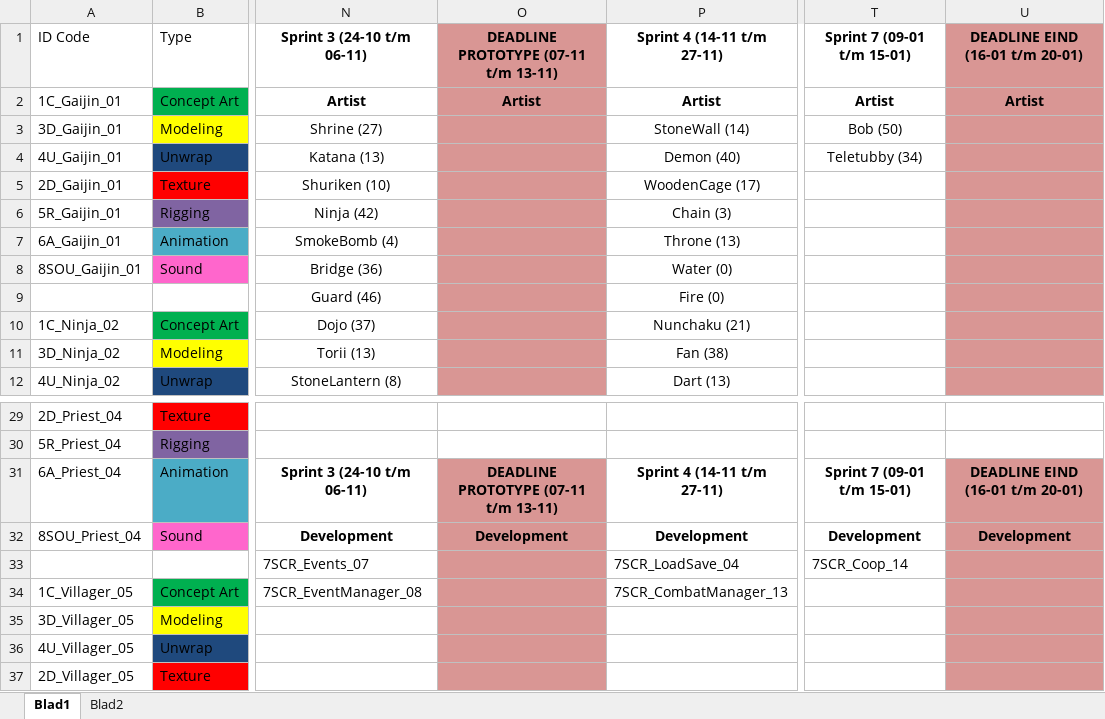
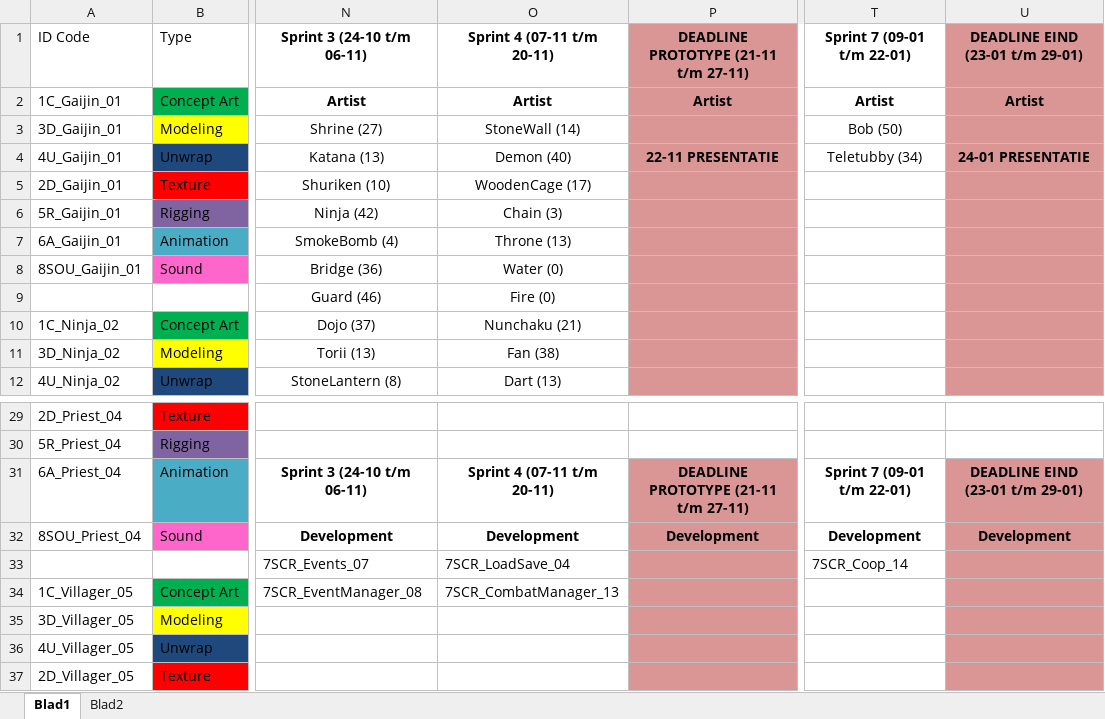
Before and after one commit to Ryuume/Gamelab1, an Excel workbook: Paperwork/Asset List.xlsx, sheet Blad1, drawn as a sheet; only a part is shown, gaps mark what is left out; values as stored, in another font and other column widths than the file's, no borders; removed rows and columns are numbered as before the commit, all else as after; the diff names each change by its address in the sheet, - before the commit and + after, or states it on an @@ line.

Commit message:
Dates Presentation
Added dates for the presentations. This changes some dates of our
sprints!

```diff
--- a/Paperwork/Asset List.xlsx (sheet Blad1)
+++ b/Paperwork/Asset List.xlsx (sheet Blad1)
-column O, rows 1-2: DEADLINE PROTOTYPE (07-11 t/m 13-11) | Artist; rows 31-32: DEADLINE PROTOTYPE (07-11 t/m 13-11) | Development
+column P, rows 1-4: DEADLINE PROTOTYPE (21-11 t/m 27-11) | Artist |  | 22-11 PRESENTATIE; rows 31-32: DEADLINE PROTOTYPE (21-11 t/m 27-11) | Development
-O1: Sprint 4 (14-11 t/m 27-11)
+O1: Sprint 4 (07-11 t/m 20-11)
-T1: Sprint 7 (09-01 t/m 15-01)
+T1: Sprint 7 (09-01 t/m 22-01)
-U1: DEADLINE EIND (16-01 t/m 20-01)
+U1: DEADLINE EIND (23-01 t/m 29-01)
-U4: (empty)
+U4: 24-01 PRESENTATIE
-O31: Sprint 4 (14-11 t/m 27-11)
+O31: Sprint 4 (07-11 t/m 20-11)
-T31: Sprint 7 (09-01 t/m 15-01)
+T31: Sprint 7 (09-01 t/m 22-01)
-U31: DEADLINE EIND (16-01 t/m 20-01)
+U31: DEADLINE EIND (23-01 t/m 29-01)
```
Also changed, not shown: sheet Blad2.
